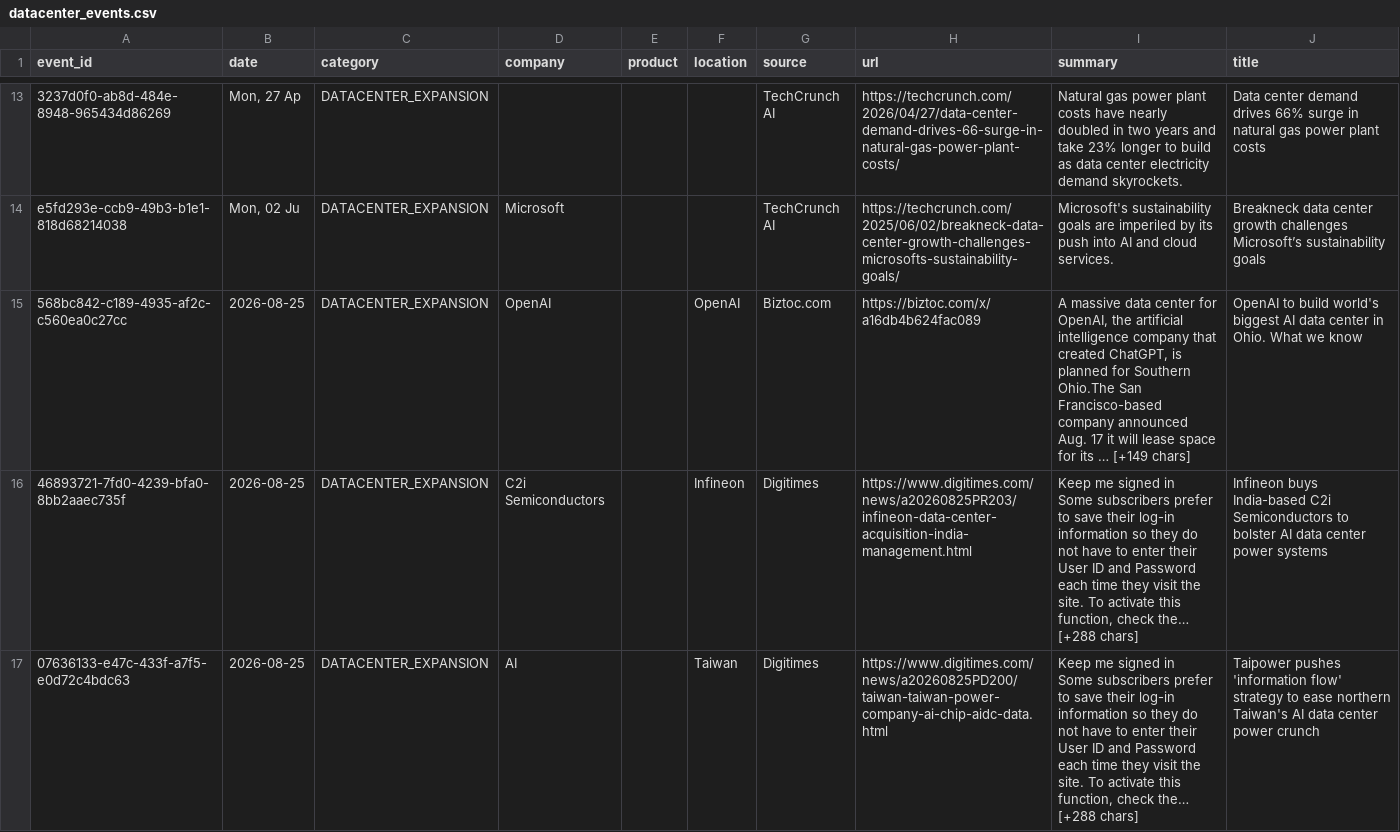
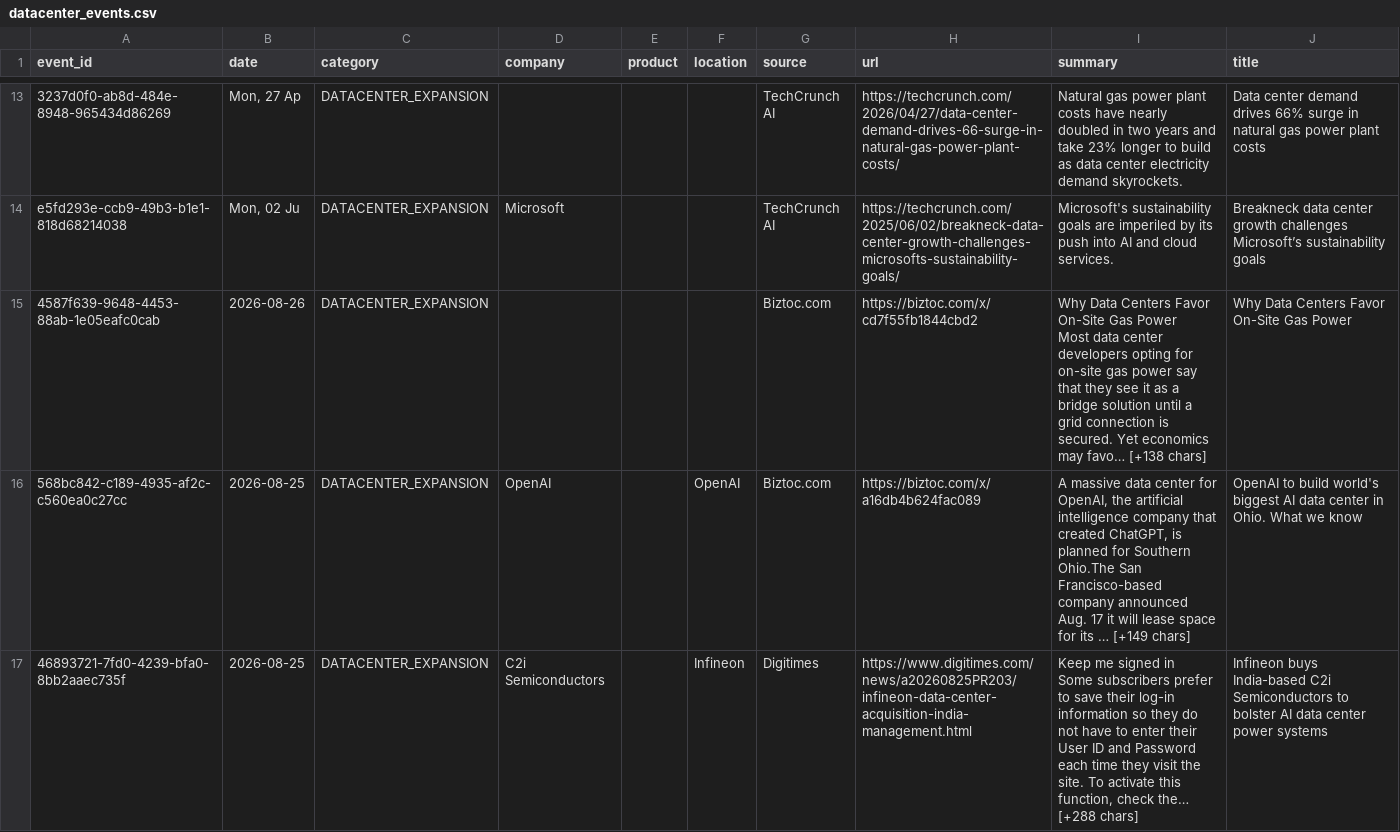
Before and after one commit to srikarreddyram/AI_radar, a CSV file: aggregated/datacenter_events.csv, drawn as a sheet; only a part is shown, gaps mark what is left out; the shorter side is filled out with more unchanged rows; ↵ is a line break in a cell; the diff names each change by its address in the sheet, - before the commit and + after, or states it on an @@ line.

```diff
--- a/aggregated/datacenter_events.csv
+++ b/aggregated/datacenter_events.csv
+row 15: 4587f639-9648-4453-88ab-1e05eafc0cab | 2026-08-26 | DATACENTER_EXPANSION |  |  |  | Biztoc.com | https://biztoc.com/x/cd7f55fb1844cbd2 | Why Data Centers Favor On-Site Gas Power ↵ Most data center developers opting for on-site gas power say that they see it as a bridge solution until a grid connection is secured. Yet economics may favo… [+138 chars] | Why Data Centers Favor On-Site Gas Power
```
Also changed, not shown: aggregated/funding_rounds.csv, aggregated/gpu_releases.csv, 4 other files.
